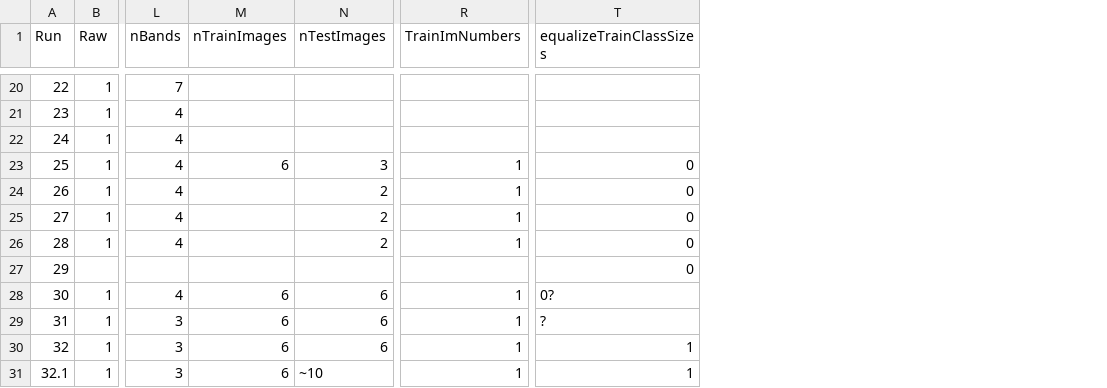
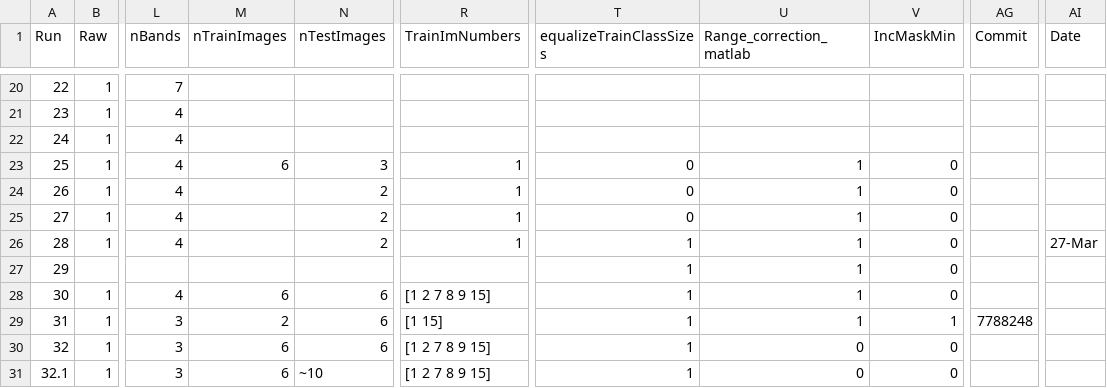
Before and after one commit to ekcomputer/random-wetlands, a CSV file: run_inputs/RunLog.csv, drawn as a sheet; only a part is shown, gaps mark what is left out; the diff covers the shown part only; the diff names each change by its address in the sheet, - before the commit and + after, or states it on an @@ line.

```diff
--- a/run_inputs/RunLog.csv
+++ b/run_inputs/RunLog.csv
+column U (Range_correction_matlab), rows 23-31: 1 | 1 | 1 | 1 | 1 | 1 | 1 | 0 | 0
+column V (IncMaskMin), rows 23-31: 0 | 0 | 0 | 0 | 0 | 0 | 1 | 0 | 0
+column AG (Commit), row 29: 7788248
+column AI (Date), row 26: 27-Mar
-T26:T27 (equalizeTrainClassSizes): 0
+T26:T27 (equalizeTrainClassSizes): 1
-R28 (TrainImNumbers): 1
+R28 (TrainImNumbers): [1 2 7 8 9 15]
-T28 (equalizeTrainClassSizes): 0?
+T28 (equalizeTrainClassSizes): 1
-M29 (nTrainImages): 6
+M29 (nTrainImages): 2
-R29 (TrainImNumbers): 1
+R29 (TrainImNumbers): [1 15]
-T29 (equalizeTrainClassSizes): ?
+T29 (equalizeTrainClassSizes): 1
-R30:R31 (TrainImNumbers): 1
+R30:R31 (TrainImNumbers): [1 2 7 8 9 15]
```
Also changed, not shown: 1 added row and 57 edited cells elsewhere in this file, run_inputs/run_inputs.csv.
